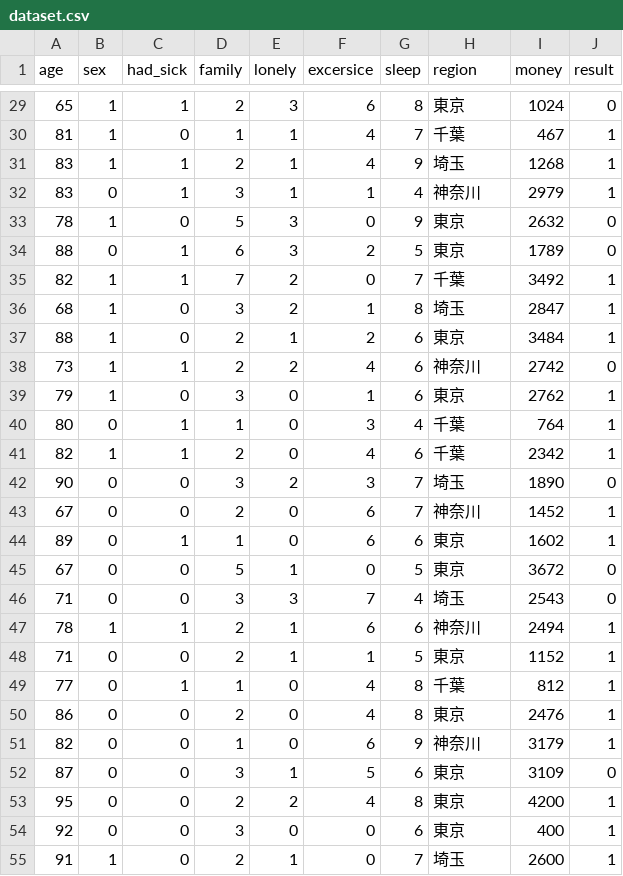
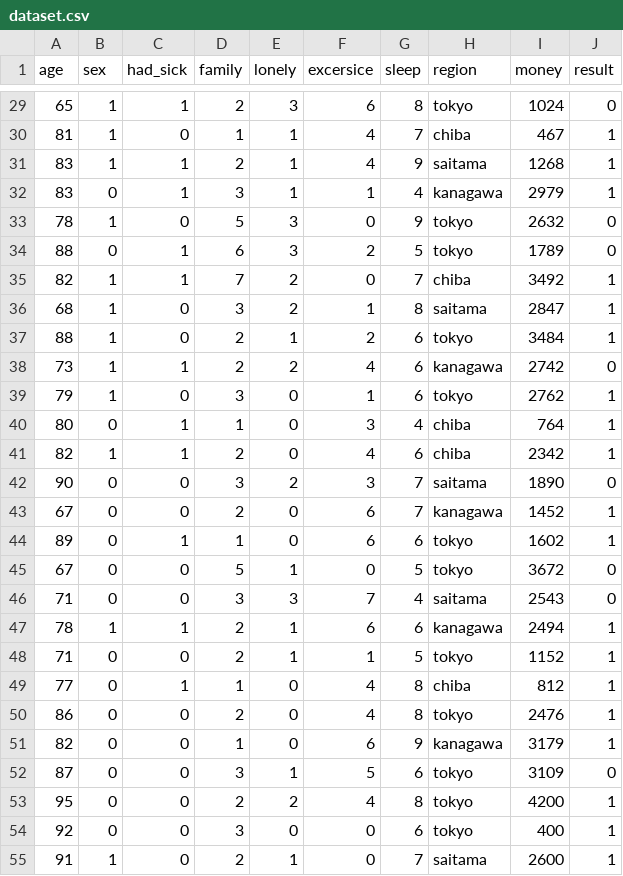
Before and after one commit to Yumekawa-chan/AI_Innovation_Contest, a CSV file: app/dataset.csv, drawn as a sheet; only a part is shown, gaps mark what is left out; the diff covers the shown part only.

```diff
--- a/app/dataset.csv
+++ b/app/dataset.csv
@@ -29,27 +29,27 @@ age,sex,had_sick,family,lonely,excersice,sleep,region,money,result
-65,1,1,2,3,6,8,東京,1024,0
-81,1,0,1,1,4,7,千葉,467,1
-83,1,1,2,1,4,9,埼玉,1268,1
-83,0,1,3,1,1,4,神奈川,2979,1
-78,1,0,5,3,0,9,東京,2632,0
-88,0,1,6,3,2,5,東京,1789,0
-82,1,1,7,2,0,7,千葉,3492,1
-68,1,0,3,2,1,8,埼玉,2847,1
-88,1,0,2,1,2,6,東京,3484,1
-73,1,1,2,2,4,6,神奈川,2742,0
-79,1,0,3,0,1,6,東京,2762,1
-80,0,1,1,0,3,4,千葉,764,1
-82,1,1,2,0,4,6,千葉,2342,1
-90,0,0,3,2,3,7,埼玉,1890,0
-67,0,0,2,0,6,7,神奈川,1452,1
-89,0,1,1,0,6,6,東京,1602,1
-67,0,0,5,1,0,5,東京,3672,0
-71,0,0,3,3,7,4,埼玉,2543,0
-78,1,1,2,1,6,6,神奈川,2494,1
-71,0,0,2,1,1,5,東京,1152,1
-77,0,1,1,0,4,8,千葉,812,1
-86,0,0,2,0,4,8,東京,2476,1
-82,0,0,1,0,6,9,神奈川,3179,1
-87,0,0,3,1,5,6,東京,3109,0
-95,0,0,2,2,4,8,東京,4200,1
-92,0,0,3,0,0,6,東京,400,1
-91,1,0,2,1,0,7,埼玉,2600,1
+65,1,1,2,3,6,8,tokyo,1024,0
+81,1,0,1,1,4,7,chiba,467,1
+83,1,1,2,1,4,9,saitama,1268,1
+83,0,1,3,1,1,4,kanagawa,2979,1
+78,1,0,5,3,0,9,tokyo,2632,0
+88,0,1,6,3,2,5,tokyo,1789,0
+82,1,1,7,2,0,7,chiba,3492,1
+68,1,0,3,2,1,8,saitama,2847,1
+88,1,0,2,1,2,6,tokyo,3484,1
+73,1,1,2,2,4,6,kanagawa,2742,0
+79,1,0,3,0,1,6,tokyo,2762,1
+80,0,1,1,0,3,4,chiba,764,1
+82,1,1,2,0,4,6,chiba,2342,1
+90,0,0,3,2,3,7,saitama,1890,0
+67,0,0,2,0,6,7,kanagawa,1452,1
+89,0,1,1,0,6,6,tokyo,1602,1
+67,0,0,5,1,0,5,tokyo,3672,0
+71,0,0,3,3,7,4,saitama,2543,0
+78,1,1,2,1,6,6,kanagawa,2494,1
+71,0,0,2,1,1,5,tokyo,1152,1
+77,0,1,1,0,4,8,chiba,812,1
+86,0,0,2,0,4,8,tokyo,2476,1
+82,0,0,1,0,6,9,kanagawa,3179,1
+87,0,0,3,1,5,6,tokyo,3109,0
+95,0,0,2,2,4,8,tokyo,4200,1
+92,0,0,3,0,0,6,tokyo,400,1
+91,1,0,2,1,0,7,saitama,2600,1
```
Also changed, not shown: 123 edited cells elsewhere in this file, 7 other files.
